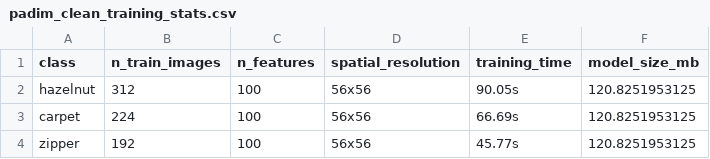
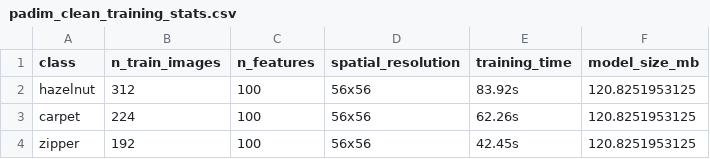
Before and after one commit to IvanNece/Detection-of-Anomalies-with-Localization, a CSV file: outputs/results/padim_clean_training_stats.csv, drawn as a sheet.

Commit message:
new padim results

```diff
--- a/outputs/results/padim_clean_training_stats.csv
+++ b/outputs/results/padim_clean_training_stats.csv
@@ -1,4 +1,4 @@
 class,n_train_images,n_features,spatial_resolution,training_time,model_size_mb
-hazelnut,312,100,56x56,90.05s,120.8251953125
-carpet,224,100,56x56,66.69s,120.8251953125
-zipper,192,100,56x56,45.77s,120.8251953125
+hazelnut,312,100,56x56,83.92s,120.8251953125
+carpet,224,100,56x56,62.26s,120.8251953125
+zipper,192,100,56x56,42.45s,120.8251953125
```
Also changed, not shown: 11 other files.
